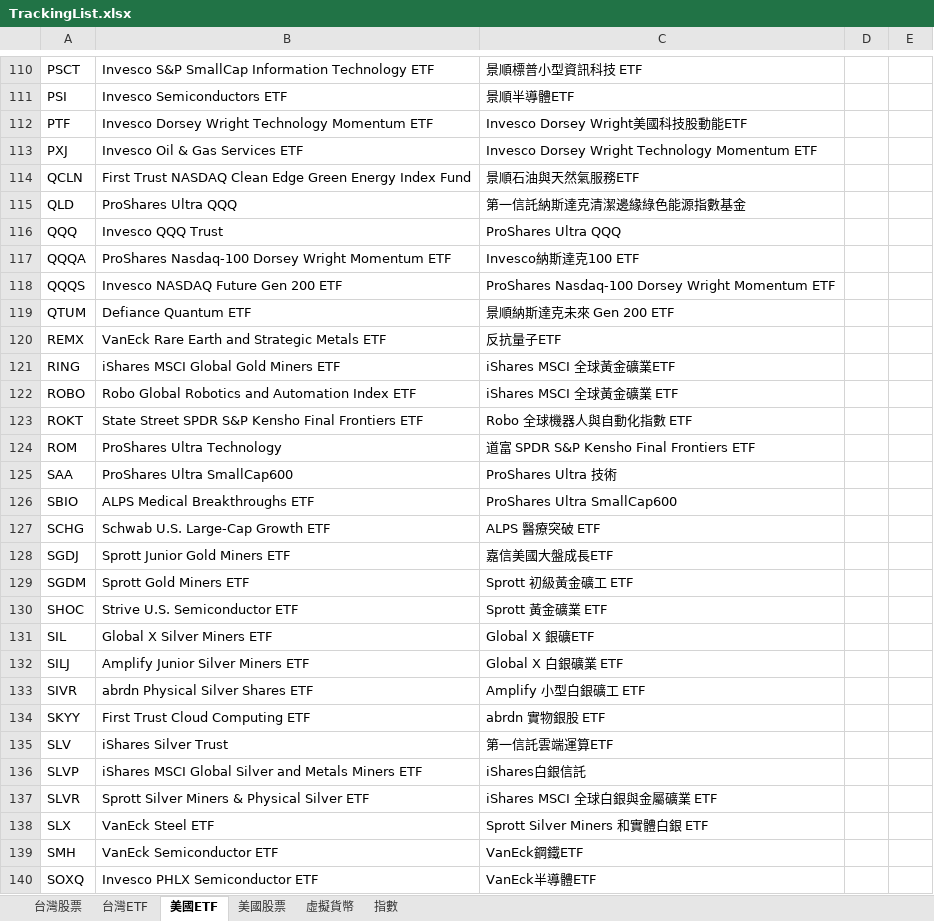
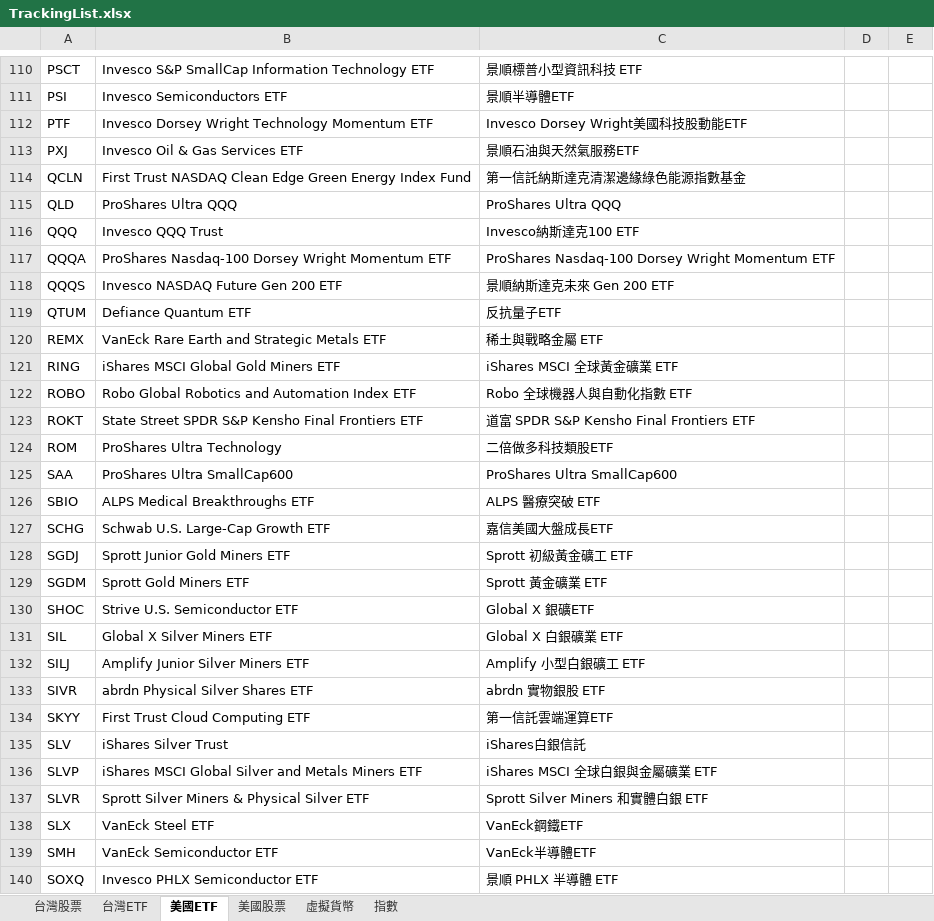
Before and after one commit to ainsliemile/TW_daily_stock, an Excel workbook: TrackingList.xlsx, sheet 美國ETF, drawn as a sheet; only a part is shown, gaps mark what is left out; values as stored, in another font and other column widths than the file's, no borders; conditional formats not drawn; the diff covers the shown part only; the diff names each change by its address in the sheet, - before the commit and + after, or states it on an @@ line.

Commit message:
Add files via upload

```diff
--- a/TrackingList.xlsx (sheet 美國ETF)
+++ b/TrackingList.xlsx (sheet 美國ETF)
-C113: Invesco Dorsey Wright Technology Momentum ETF
+C113: 景順石油與天然氣服務ETF
-C114: 景順石油與天然氣服務ETF
+C114: 第一信託納斯達克清潔邊緣綠色能源指數基金
-C115: 第一信託納斯達克清潔邊緣綠色能源指數基金
+C115: ProShares Ultra QQQ
-C116: ProShares Ultra QQQ
+C116: Invesco納斯達克100 ETF
-C117: Invesco納斯達克100 ETF
+C117: ProShares Nasdaq-100 Dorsey Wright Momentum ETF
-C118: ProShares Nasdaq-100 Dorsey Wright Momentum ETF
+C118: 景順納斯達克未來 Gen 200 ETF
-C119: 景順納斯達克未來 Gen 200 ETF
+C119: 反抗量子ETF
-C120: 反抗量子ETF
+C120: 稀土與戰略金屬 ETF
-C121: iShares MSCI 全球黃金礦業ETF
+C121: iShares MSCI 全球黃金礦業 ETF
-C122: iShares MSCI 全球黃金礦業 ETF
+C122: Robo 全球機器人與自動化指數 ETF
-C123: Robo 全球機器人與自動化指數 ETF
+C123: 道富 SPDR S&P Kensho Final Frontiers ETF
-C124: 道富 SPDR S&P Kensho Final Frontiers ETF
+C124: 二倍做多科技類股ETF
-C125: ProShares Ultra 技術
+C125: ProShares Ultra SmallCap600
-C126: ProShares Ultra SmallCap600
+C126: ALPS 醫療突破 ETF
-C127: ALPS 醫療突破 ETF
+C127: 嘉信美國大盤成長ETF
-C128: 嘉信美國大盤成長ETF
+C128: Sprott 初級黃金礦工 ETF
-C129: Sprott 初級黃金礦工 ETF
+C129: Sprott 黃金礦業 ETF
-C130: Sprott 黃金礦業 ETF
+C130: Global X 銀礦ETF
-C131: Global X 銀礦ETF
+C131: Global X 白銀礦業 ETF
-C132: Global X 白銀礦業 ETF
+C132: Amplify 小型白銀礦工 ETF
-C133: Amplify 小型白銀礦工 ETF
+C133: abrdn 實物銀股 ETF
-C134: abrdn 實物銀股 ETF
+C134: 第一信託雲端運算ETF
-C135: 第一信託雲端運算ETF
+C135: iShares白銀信託
-C136: iShares白銀信託
+C136: iShares MSCI 全球白銀與金屬礦業 ETF
-C137: iShares MSCI 全球白銀與金屬礦業 ETF
+C137: Sprott Silver Miners 和實體白銀 ETF
-C138: Sprott Silver Miners 和實體白銀 ETF
+C138: VanEck鋼鐵ETF
-C139: VanEck鋼鐵ETF
+C139: VanEck半導體ETF
-C140: VanEck半導體ETF
+C140: 景順 PHLX 半導體 ETF
```
Also changed, not shown: 2 added rows, 1 removed row and 69 edited cells elsewhere in this sheet.
